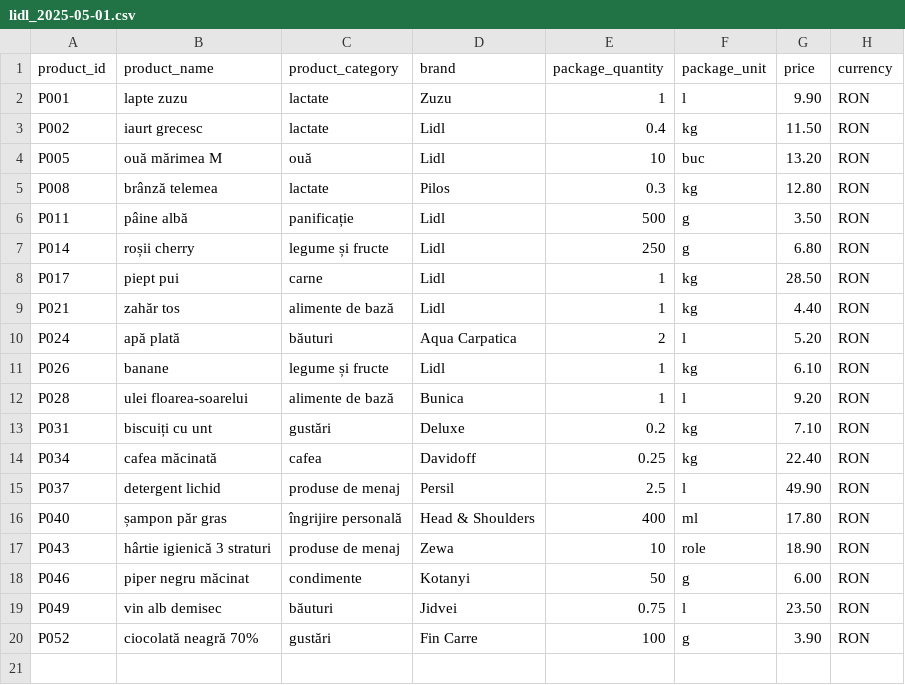
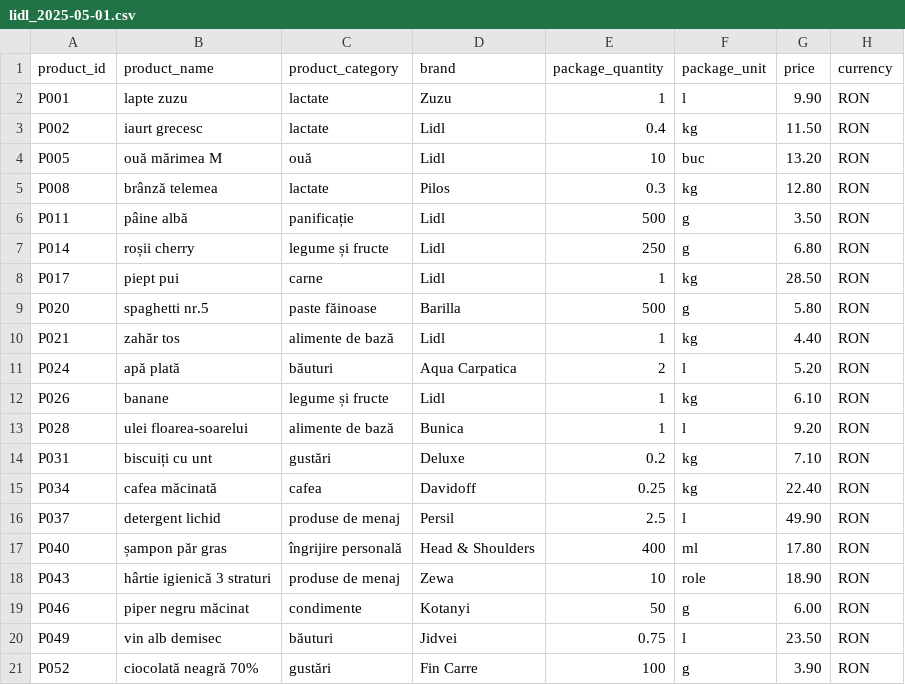
Before and after one commit to T-Andrei-C/Price_Comparator-Market, a CSV file: src/main/resources/csv_files/lidl_2025-05-01.csv (was src/main/resources/lidl_2025-05-01.csv), drawn as a sheet.

```diff
--- a/src/main/resources/lidl_2025-05-01.csv
+++ b/src/main/resources/csv_files/lidl_2025-05-01.csv
@@ -8,2 +8,3 @@ P014;roșii cherry;legume și fructe;Lidl;250;g;6.80;RON
 P017;piept pui;carne;Lidl;1;kg;28.50;RON
+P020;spaghetti nr.5;paste făinoase;Barilla;500;g;5.80;RON
 P021;zahăr tos;alimente de bază;Lidl;1;kg;4.40;RON
```
Also changed, not shown: src/main/resources/csv_files/lidl_discounts_2025-05-01.csv, 4 other files.
